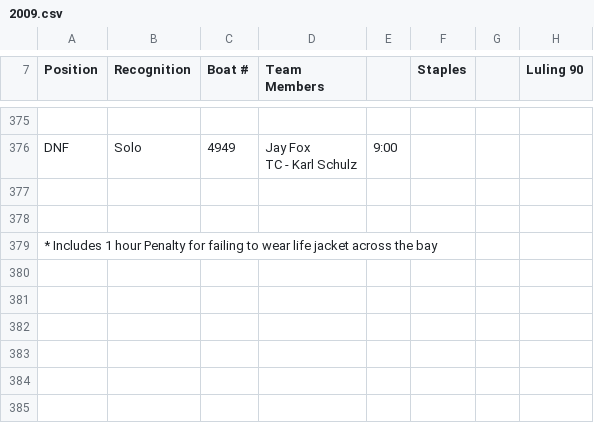
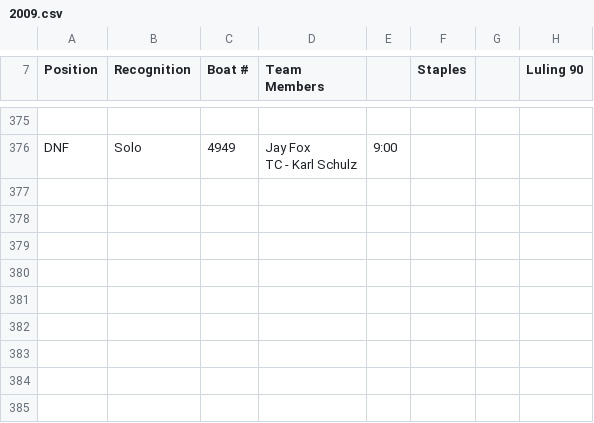
Before and after one commit to JHulinator/tws_results_app, a CSV file: src/assets/split_data/2009/2009.csv, drawn as a sheet; only a part is shown, gaps mark what is left out; the diff names each change by its address in the sheet, - before the commit and + after, or states it on an @@ line.

```diff
--- a/src/assets/split_data/2009/2009.csv
+++ b/src/assets/split_data/2009/2009.csv
-A379 (Position): * Includes 1 hour Penalty for failing to wear life jacket across the bay
+A379 (Position): (empty)
```
Also changed, not shown: 3 other files.
